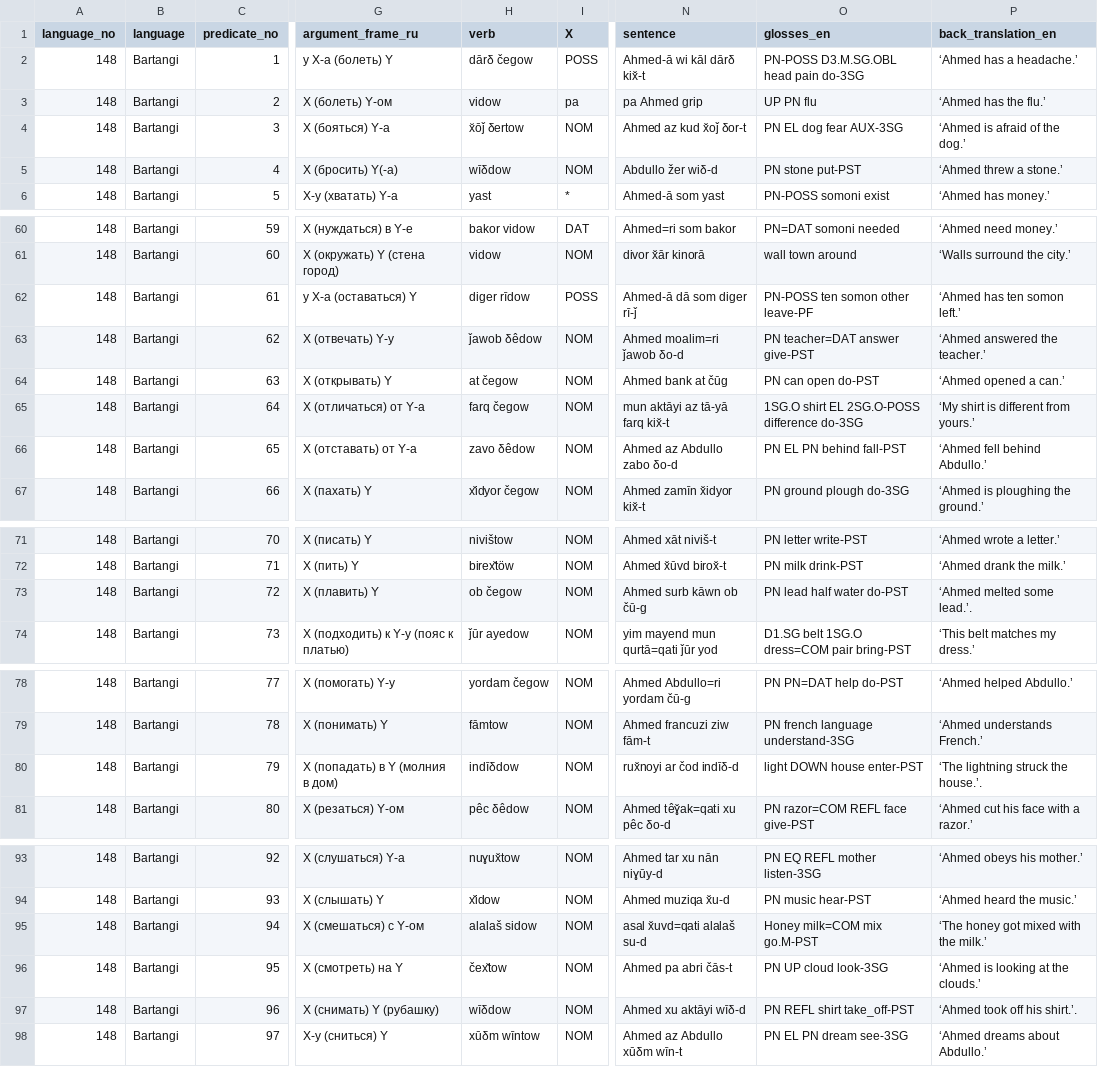
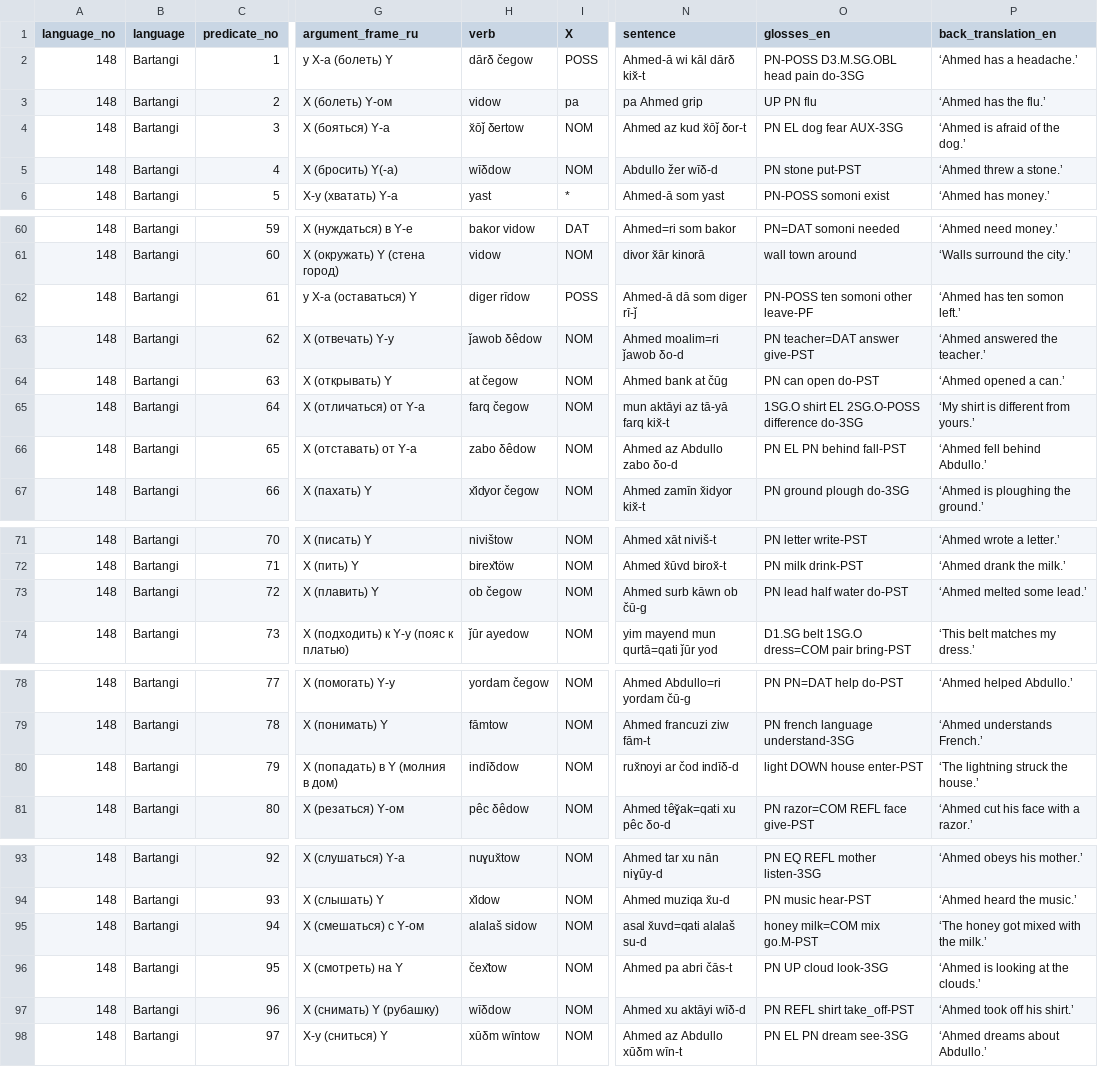
Before and after one commit to macleginn/bivaltyp, a CSV file: data/langtables/Bartangi_data.csv, drawn as a sheet; only a part is shown, gaps mark what is left out; the diff covers the shown part only; the diff names each change by its address in the sheet, - before the commit and + after, or states it on an @@ line.

Commit message:
Add files via upload

```diff
--- a/data/langtables/Bartangi_data.csv
+++ b/data/langtables/Bartangi_data.csv
-N4 (sentence): Ahmed az kud x̌oǰ δor-t
+N4 (sentence): Ahmed az kud x̆ōǰ δor-t
-N5 (sentence): Abdullo žer wiδ-d
+N5 (sentence): Abdullo žer wīδ-d
-O62 (glosses_en): PN-POSS ten somon other leave-PF
+O62 (glosses_en): PN-POSS ten somoni other leave-PF
-H66 (verb): zavo δêdow
+H66 (verb): zabo δêdow
-P73 (back_translation_en): ‘Ahmed melted some lead.’.
+P73 (back_translation_en): ‘Ahmed melted some lead.’
-P80 (back_translation_en): ‘The lightning struck the house.’.
+P80 (back_translation_en): ‘The lightning struck the house.’
-O95 (glosses_en): Honey milk=COM mix go.M-PST
+O95 (glosses_en): honey milk=COM mix go.M-PST
-P97 (back_translation_en): ‘Ahmed took off his shirt.’.
+P97 (back_translation_en): ‘Ahmed took off his shirt.’
```
Also changed, not shown: 1 edited cell elsewhere in this file.
